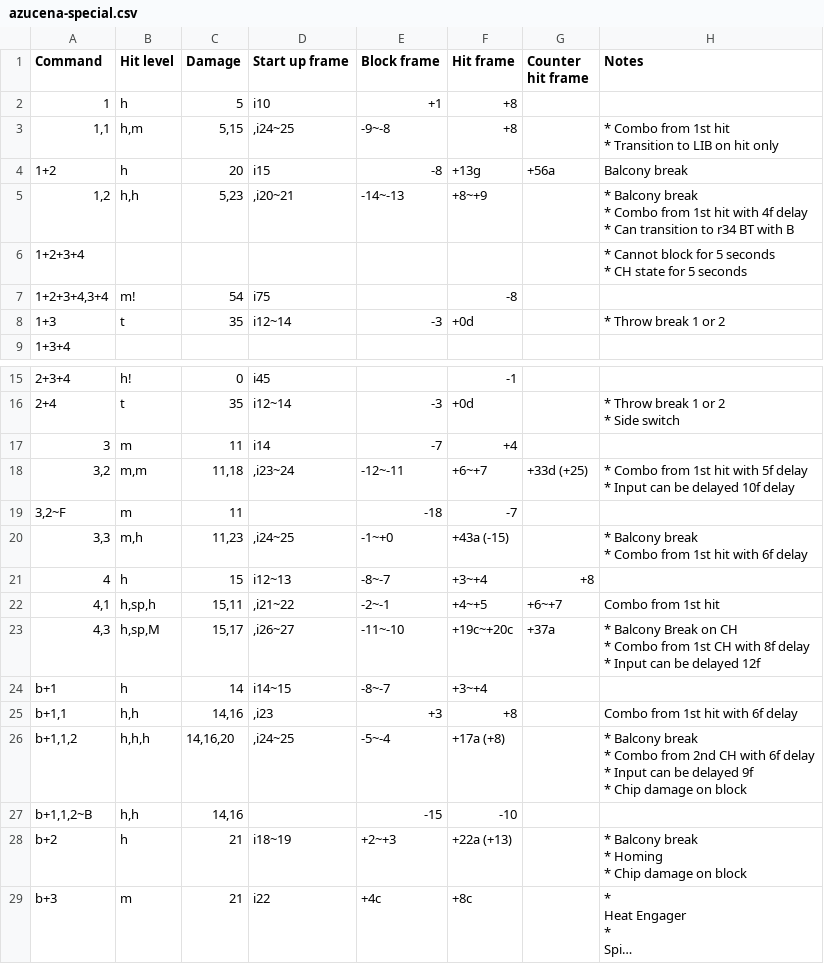
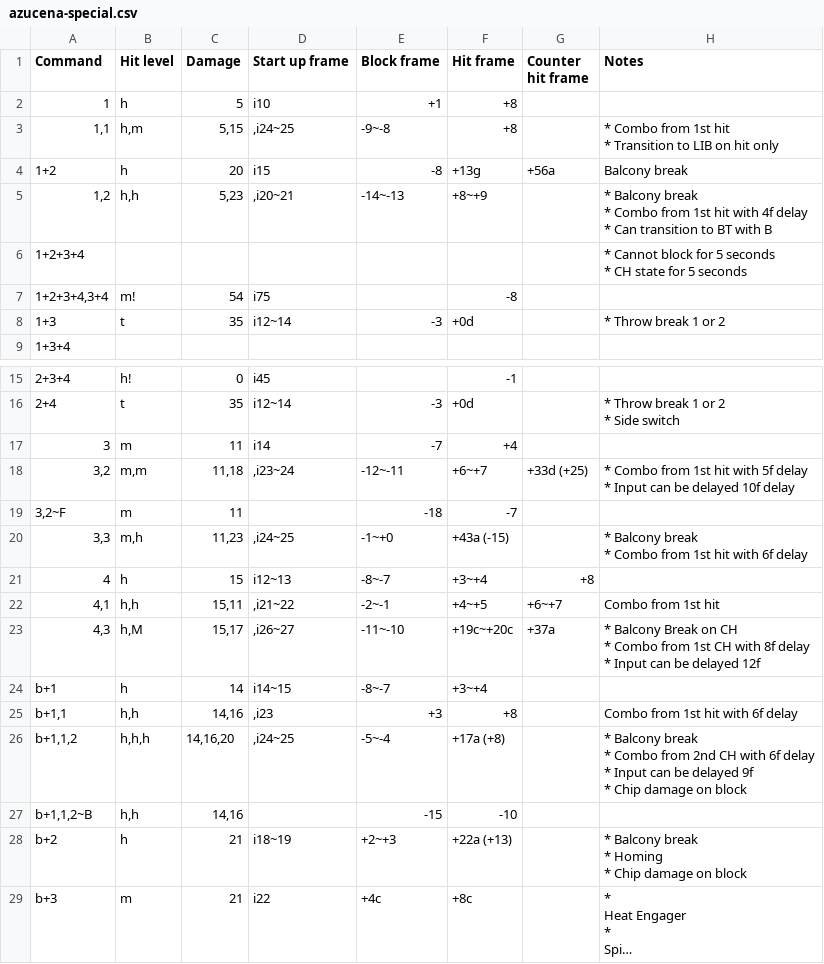
Before and after one commit to pbruvoll/tekkendocs, a CSV file: data/wavuConvertedCsv/azucena/azucena-special.csv, drawn as a sheet; only a part is shown, gaps mark what is left out; long unchanged cells end in …; the diff names each change by its address in the sheet, - before the commit and + after, or states it on an @@ line.

```diff
--- a/data/wavuConvertedCsv/azucena/azucena-special.csv
+++ b/data/wavuConvertedCsv/azucena/azucena-special.csv
-H5 (Notes): …transition to r34 BT with…
+H5 (Notes): …transition to BT with…
-B22 (Hit level): h,sp,h
+B22 (Hit level): h,h
-B23 (Hit level): h,sp,M
+B23 (Hit level): h,M
```
Also changed, not shown: data/wavuConvertedCsv/asuka/asuka-special.csv, data/wavuConvertedCsv/jun/jun-special.csv, 14 other files.
